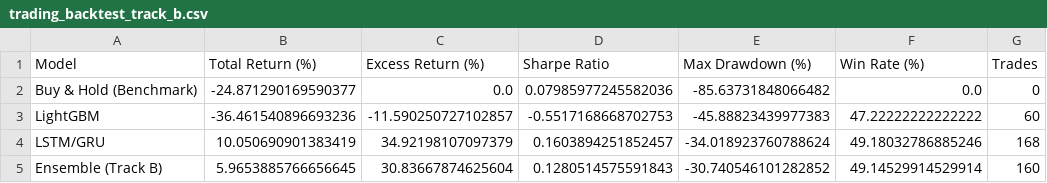
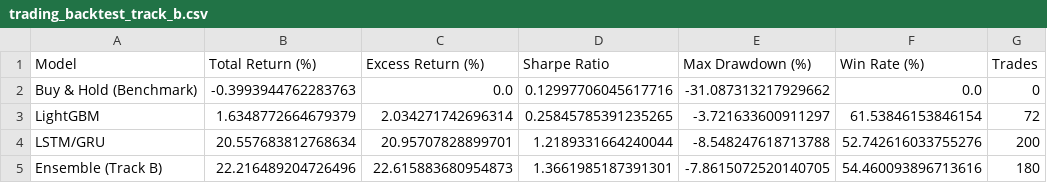
Before and after one commit to kevinmulyono/stock-prediction, a CSV file: reports/trading_backtest_track_b.csv, drawn as a sheet.

```diff
--- a/reports/trading_backtest_track_b.csv
+++ b/reports/trading_backtest_track_b.csv
@@ -1,5 +1,5 @@
 Model,Total Return (%),Excess Return (%),Sharpe Ratio,Max Drawdown (%),Win Rate (%),Trades
-Buy & Hold (Benchmark),-24.871290169590377,0.0,0.07985977245582036,-85.63731848066482,0.0,0
-LightGBM,-36.461540896693236,-11.590250727102857,-0.5517168668702753,-45.88823439977383,47.22222222222222,60
-LSTM/GRU,10.050690901383419,34.92198107097379,0.1603894251852457,-34.018923760788624,49.18032786885246,168
-Ensemble (Track B),5.9653885766656645,30.83667874625604,0.1280514575591843,-30.740546101282852,49.14529914529914,160
+Buy & Hold (Benchmark),-0.3993944762283763,0.0,0.12997706045617716,-31.087313217929662,0.0,0
+LightGBM,1.6348772664679379,2.034271742696314,0.25845785391235265,-3.721633600911297,61.53846153846154,72
+LSTM/GRU,20.557683812768634,20.95707828899701,1.2189331664240044,-8.548247618713788,52.742616033755276,200
+Ensemble (Track B),22.216489204726496,22.615883680954873,1.3661985187391301,-7.8615072520140705,54.460093896713616,180
```
Also changed, not shown: reports/model_comparison_track_b.csv, reports/trading_backtest_all.csv, 8 other files.
